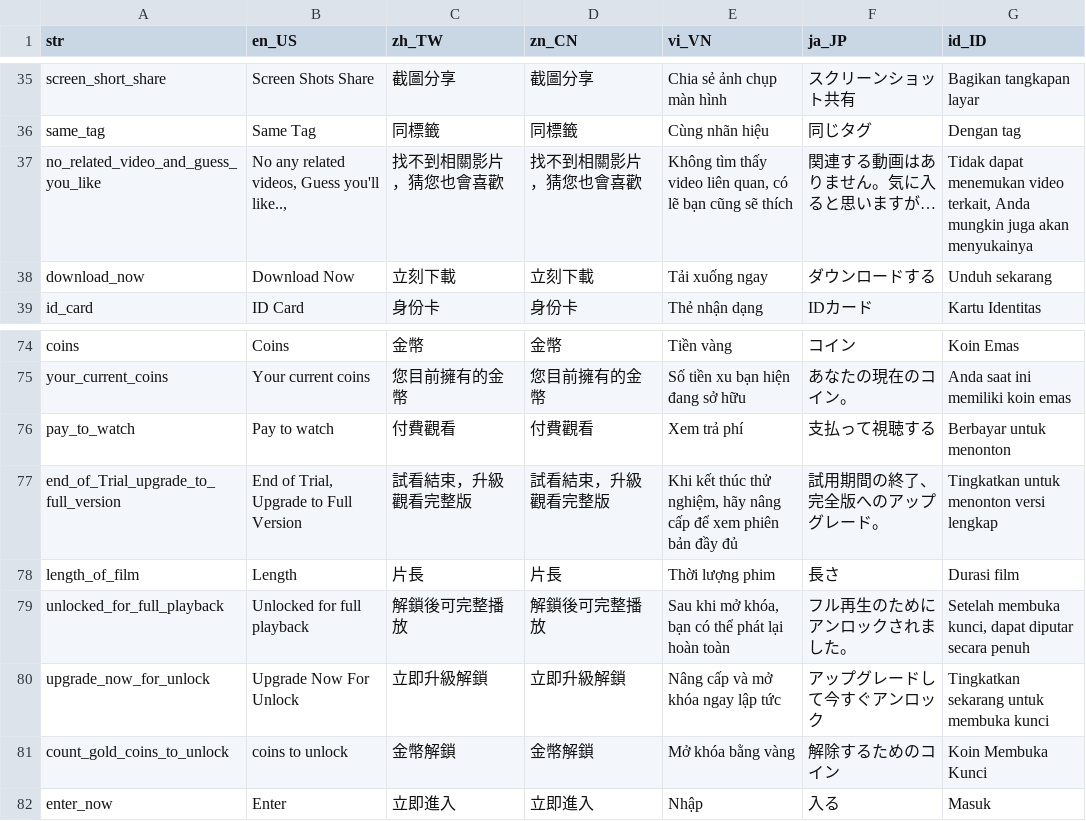
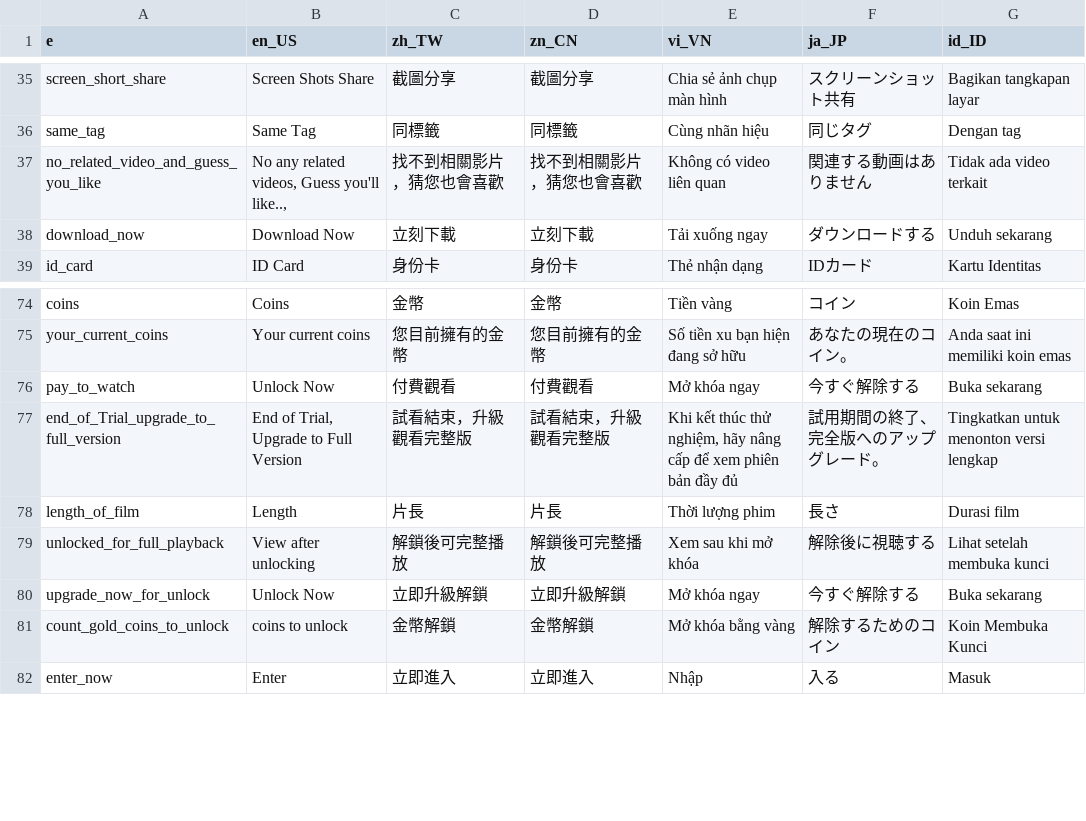
Before and after one commit to smallseven1213/hm-video-app, a CSV file: apps/app_wl_id1/assets/langs/langs.csv, drawn as a sheet; only a part is shown, gaps mark what is left out; the diff names each change by its address in the sheet, - before the commit and + after, or states it on an @@ line.

```diff
--- a/apps/app_wl_id1/assets/langs/langs.csv
+++ b/apps/app_wl_id1/assets/langs/langs.csv
-A1: str
+A1: e
-E37 (vi_VN): Không tìm thấy video liên quan, có lẽ bạn cũng sẽ thích
+E37 (vi_VN): Không có video liên quan
-F37 (ja_JP): 関連する動画はありません。気に入ると思いますが…
+F37 (ja_JP): 関連する動画はありません
-G37 (id_ID): Tidak dapat menemukan video terkait, Anda mungkin juga akan menyukainya
+G37 (id_ID): Tidak ada video terkait
-B76 (en_US): Pay to watch
+B76 (en_US): Unlock Now
-E76 (vi_VN): Xem trả phí
+E76 (vi_VN): Mở khóa ngay
-F76 (ja_JP): 支払って視聴する
+F76 (ja_JP): 今すぐ解除する
-G76 (id_ID): Berbayar untuk menonton
+G76 (id_ID): Buka sekarang
-B79 (en_US): Unlocked for full playback
+B79 (en_US): View after unlocking
-E79 (vi_VN): Sau khi mở khóa, bạn có thể phát lại hoàn toàn
+E79 (vi_VN): Xem sau khi mở khóa
-F79 (ja_JP): フル再生のためにアンロックされました。
+F79 (ja_JP): 解除後に視聴する
-G79 (id_ID): Setelah membuka kunci, dapat diputar secara penuh
+G79 (id_ID): Lihat setelah membuka kunci
-B80 (en_US): Upgrade Now For Unlock
+B80 (en_US): Unlock Now
-E80 (vi_VN): Nâng cấp và mở khóa ngay lập tức
+E80 (vi_VN): Mở khóa ngay
-F80 (ja_JP): アップグレードして今すぐアンロック
+F80 (ja_JP): 今すぐ解除する
-G80 (id_ID): Tingkatkan sekarang untuk membuka kunci
+G80 (id_ID): Buka sekarang
```
Also changed, not shown: 2 other files.
